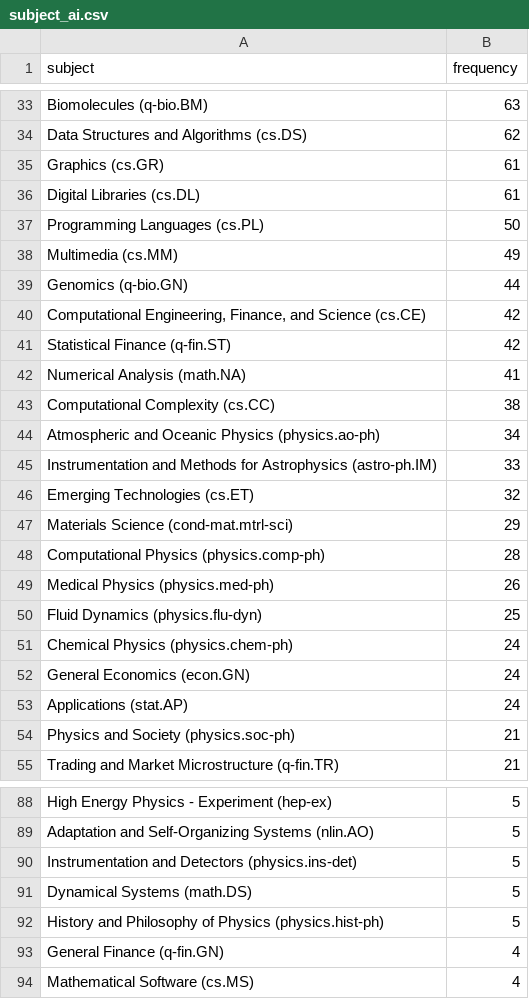
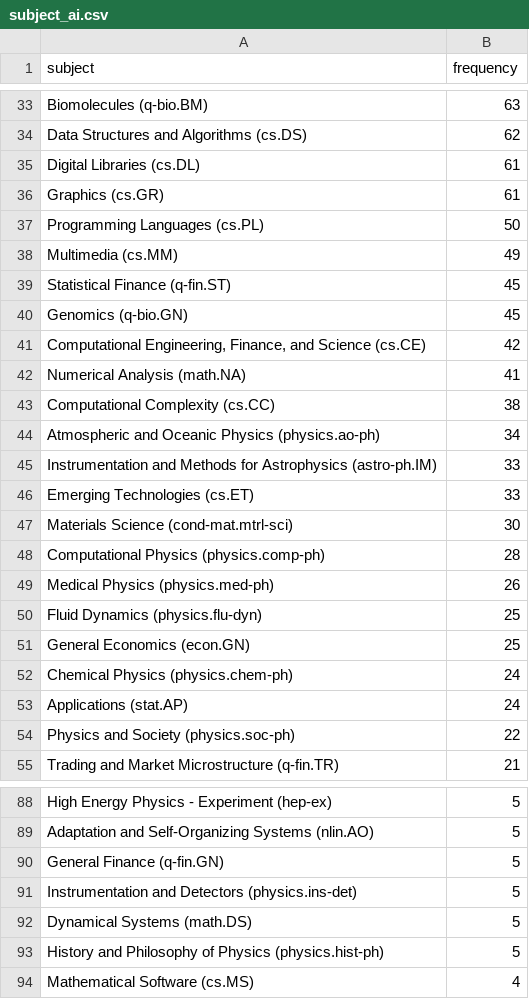
Before and after one commit to ThomasKranz/arxiv_ETL, a CSV file: data/subject_ai.csv, drawn as a sheet; only a part is shown, gaps mark what is left out; the diff covers the shown part only.

```diff
--- a/data/subject_ai.csv
+++ b/data/subject_ai.csv
@@ -34,9 +34,9 @@ Biomolecules (q-bio.BM),63
 Data Structures and Algorithms (cs.DS),62
+Digital Libraries (cs.DL),61
 Graphics (cs.GR),61
-Digital Libraries (cs.DL),61
 Programming Languages (cs.PL),50
 Multimedia (cs.MM),49
-Genomics (q-bio.GN),44
+Statistical Finance (q-fin.ST),45
+Genomics (q-bio.GN),45
 "Computational Engineering, Finance, and Science (cs.CE)",42
-Statistical Finance (q-fin.ST),42
 Numerical Analysis (math.NA),41
@@ -45,4 +45,4 @@ Atmospheric and Oceanic Physics (physics.ao-ph),34
 Instrumentation and Methods for Astrophysics (astro-ph.IM),33
-Emerging Technologies (cs.ET),32
-Materials Science (cond-mat.mtrl-sci),29
+Emerging Technologies (cs.ET),33
+Materials Science (cond-mat.mtrl-sci),30
 Computational Physics (physics.comp-ph),28
@@ -50,6 +50,6 @@ Medical Physics (physics.med-ph),26
 Fluid Dynamics (physics.flu-dyn),25
+General Economics (econ.GN),25
 Chemical Physics (physics.chem-ph),24
-General Economics (econ.GN),24
 Applications (stat.AP),24
-Physics and Society (physics.soc-ph),21
+Physics and Society (physics.soc-ph),22
 Trading and Market Microstructure (q-fin.TR),21
@@ -89,2 +89,3 @@ High Energy Physics - Experiment (hep-ex),5
 Adaptation and Self-Organizing Systems (nlin.AO),5
+General Finance (q-fin.GN),5
 Instrumentation and Detectors (physics.ins-det),5
@@ -92,3 +93,2 @@ Dynamical Systems (math.DS),5
 History and Philosophy of Physics (physics.hist-ph),5
-General Finance (q-fin.GN),4
 Mathematical Software (cs.MS),4
```
Also changed, not shown: 17 edited cells elsewhere in this file, 2 other files.
